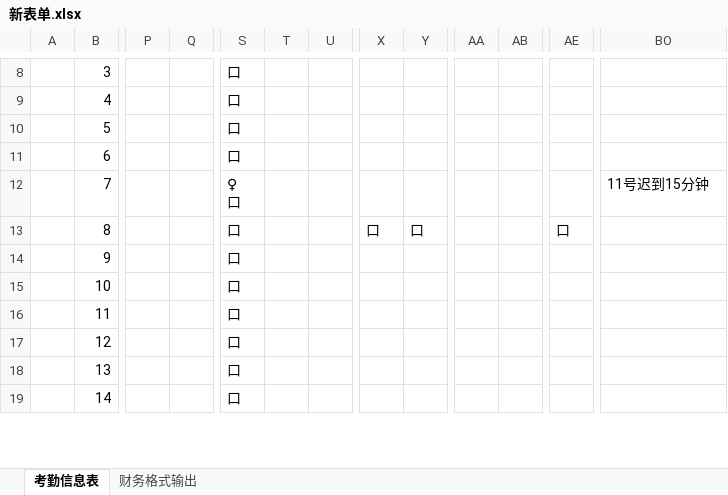
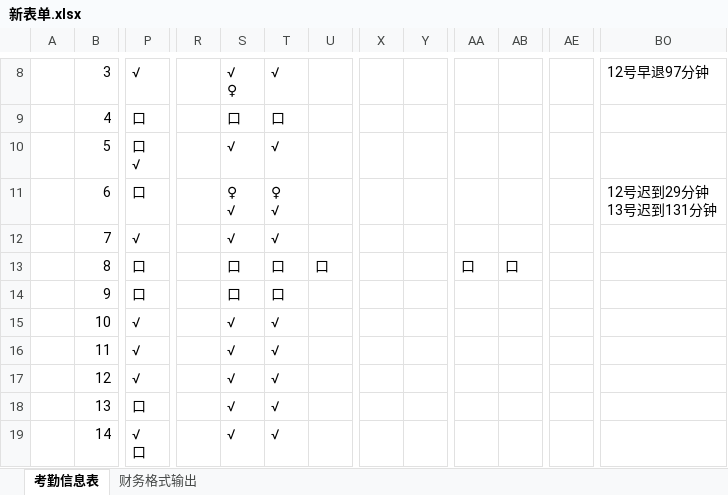
Before and after one commit to jollitycn/mergeExxcel, an Excel workbook: MergeExcel/考勤/新表单.xlsx, sheet 考勤信息表, drawn as a sheet; only a part is shown, gaps mark what is left out; values as stored, in another font and other column widths than the file's, no cell formats; conditional formats not drawn; removed rows and columns are numbered as before the commit, all else as after; ↵ is a line break in a cell; the diff covers the shown part only; the diff names each change by its address in the sheet, - before the commit and + after, or states it on an @@ line.

```diff
--- a/MergeExcel/考勤/新表单.xlsx (sheet 考勤信息表)
+++ b/MergeExcel/考勤/新表单.xlsx (sheet 考勤信息表)
-column Q, empty
+column R, empty
-P8: (empty)
+P8: √
-S8: 口
+S8: √ ↵ ♀
-T8: (empty)
+T8: √
-BO8: (empty)
+BO8: 12号早退97分钟
-P9: (empty)
+P9: 口
-T9: (empty)
+T9: 口
-P10: (empty)
+P10: 口 ↵ √
-S10: 口
+S10: √
-T10: (empty)
+T10: √
-P11: (empty)
+P11: 口
-S11: 口
+S11: ♀ ↵ √
-T11: (empty)
+T11: ♀ ↵ √
-BO11: (empty)
+BO11: 12号迟到29分钟 ↵ 13号迟到131分钟
-P12: (empty)
+P12: √
-S12: ♀ ↵ 口
+S12: √
-T12: (empty)
+T12: √
-BO12: 11号迟到15分钟
+BO12: (empty)
-P13:P14: (empty)
+P13:P14: 口
-T13:T14: (empty)
+T13:T14: 口
-U13: (empty)
+U13: 口
-X13: 口
+X13: (empty)
-Y13: 口
+Y13: (empty)
-AA13: (empty)
+AA13: 口
-AB13: (empty)
+AB13: 口
-AE13: 口
+AE13: (empty)
-P15:P17: (empty)
+P15:P17: √
-S15:S19: 口
+S15:S19: √
-T15:T19: (empty)
+T15:T19: √
-P18: (empty)
+P18: 口
-P19: (empty)
+P19: √ ↵ 口
```
Also changed, not shown: 496 edited cells elsewhere in this sheet, sheet 财务格式输出, cell formats, MergeExcel/考勤/2.xlsx, MergeExcel/考勤/2020年10.1-10.13.xlsx, 23 other files.
